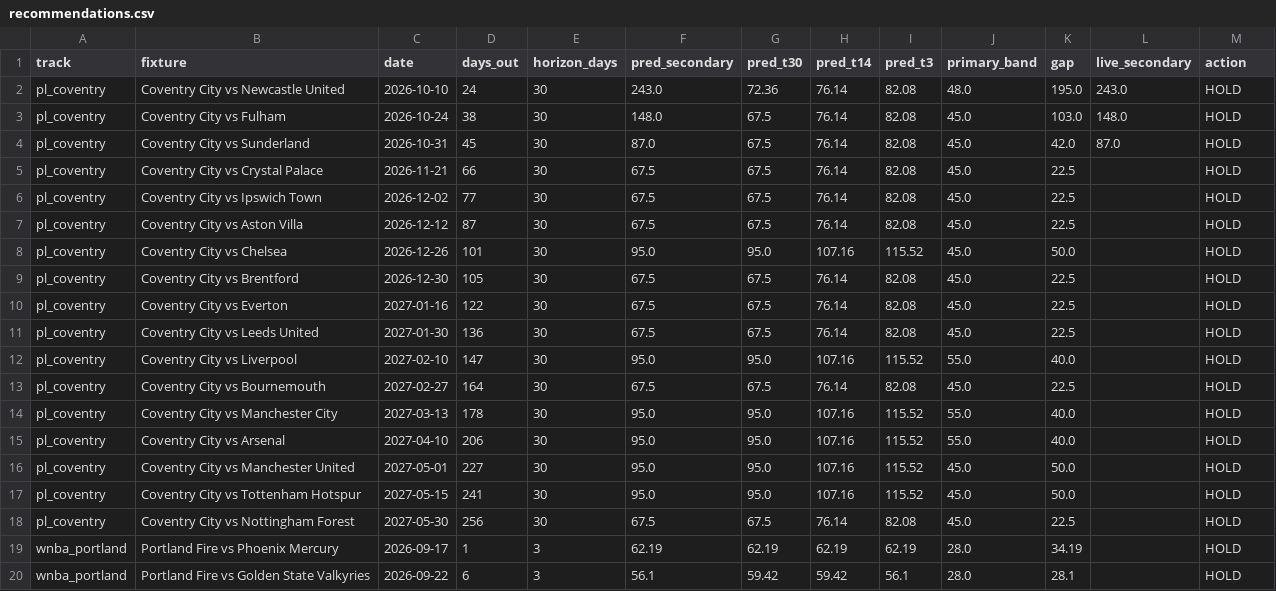
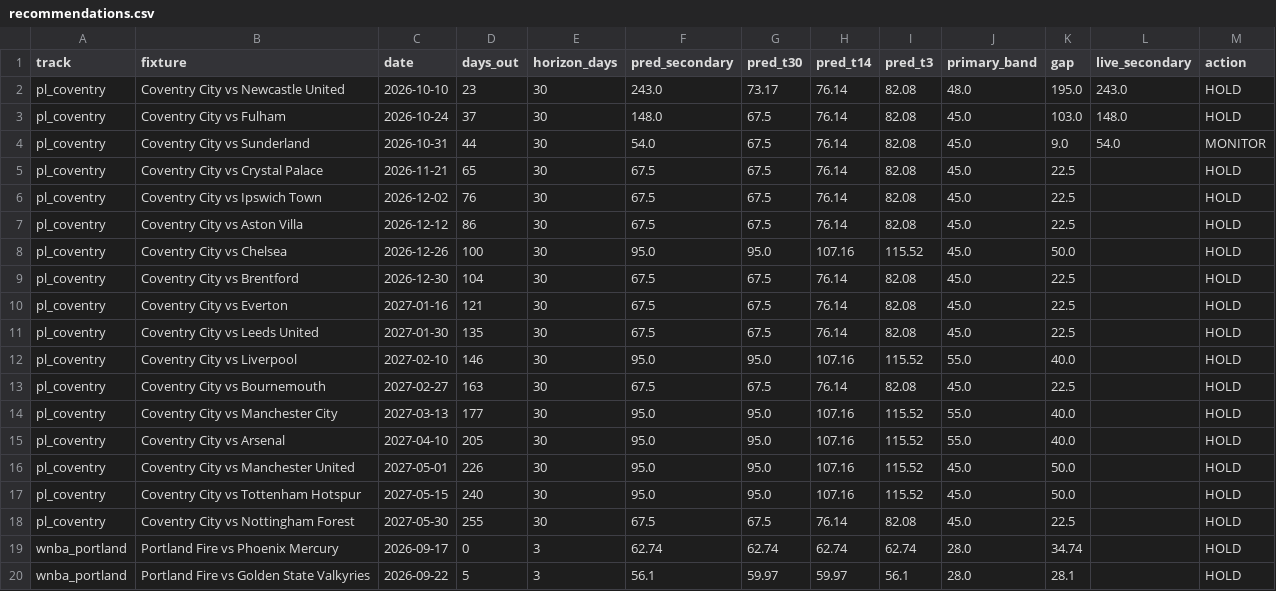
Before and after one commit to colbymorris08/ticketpricemodel, a CSV file: results/recommendations.csv, drawn as a sheet; only a part is shown; the diff names each change by its address in the sheet, - before the commit and + after, or states it on an @@ line.

```diff
--- a/results/recommendations.csv
+++ b/results/recommendations.csv
-D2 (days_out): 24
+D2 (days_out): 23
-G2 (pred_t30): 72.36
+G2 (pred_t30): 73.17
-D3 (days_out): 38
+D3 (days_out): 37
-D4 (days_out): 45
+D4 (days_out): 44
-F4 (pred_secondary): 87.0
+F4 (pred_secondary): 54.0
-K4 (gap): 42.0
+K4 (gap): 9.0
-L4 (live_secondary): 87.0
+L4 (live_secondary): 54.0
-M4 (action): HOLD
+M4 (action): MONITOR
-D5 (days_out): 66
+D5 (days_out): 65
-D6 (days_out): 77
+D6 (days_out): 76
-D7 (days_out): 87
+D7 (days_out): 86
-D8 (days_out): 101
+D8 (days_out): 100
-D9 (days_out): 105
+D9 (days_out): 104
-D10 (days_out): 122
+D10 (days_out): 121
-D11 (days_out): 136
+D11 (days_out): 135
-D12 (days_out): 147
+D12 (days_out): 146
-D13 (days_out): 164
+D13 (days_out): 163
-D14 (days_out): 178
+D14 (days_out): 177
-D15 (days_out): 206
+D15 (days_out): 205
-D16 (days_out): 227
+D16 (days_out): 226
-D17 (days_out): 241
+D17 (days_out): 240
-D18 (days_out): 256
+D18 (days_out): 255
-D19 (days_out): 1
+D19 (days_out): 0
-F19 (pred_secondary): 62.19
+F19 (pred_secondary): 62.74
-G19 (pred_t30): 62.19
+G19 (pred_t30): 62.74
-H19 (pred_t14): 62.19
+H19 (pred_t14): 62.74
-I19 (pred_t3): 62.19
+I19 (pred_t3): 62.74
-K19 (gap): 34.19
+K19 (gap): 34.74
-D20 (days_out): 6
+D20 (days_out): 5
-G20 (pred_t30): 59.42
+G20 (pred_t30): 59.97
-H20 (pred_t14): 59.42
+H20 (pred_t14): 59.97
```
Also changed, not shown: 3 other files.
